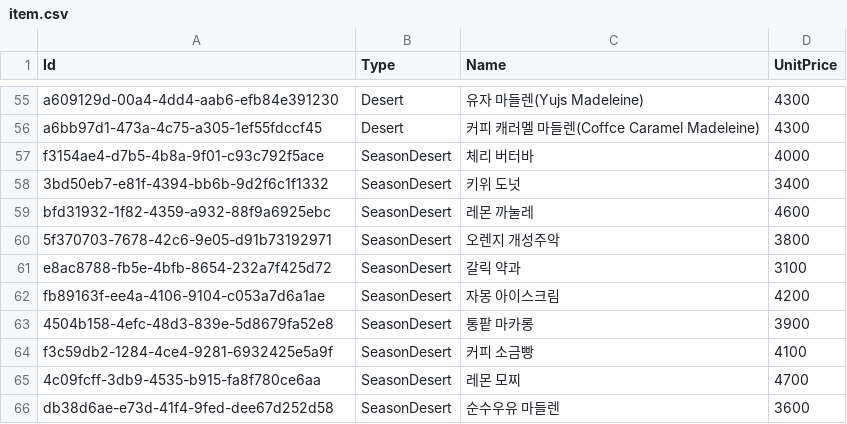
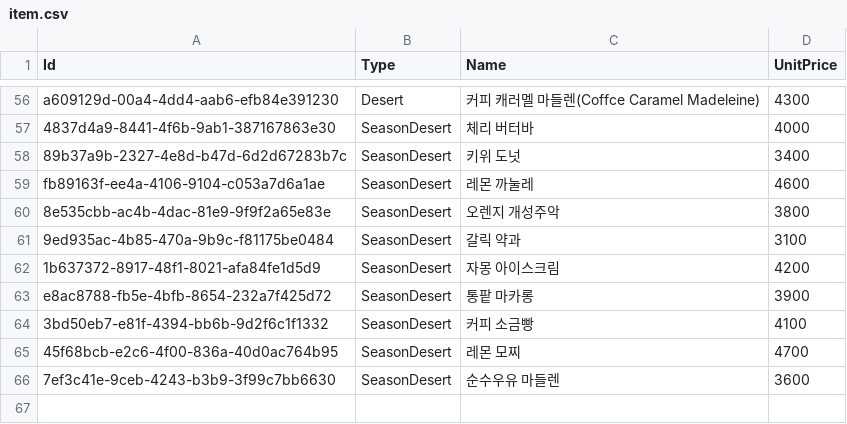
Before and after one commit to 42kitrun/sesac_python, a CSV file: 5.Project/1.data_gen/output/item.csv, drawn as a sheet; only a part is shown, gaps mark what is left out; removed rows and columns are numbered as before the commit, all else as after; the diff covers the shown part only; the diff names each change by its address in the sheet, - before the commit and + after, or states it on an @@ line.

```diff
--- a/5.Project/1.data_gen/output/item.csv
+++ b/5.Project/1.data_gen/output/item.csv
-C56 (Name): 유자 마들렌(Yujs Madeleine)
+C56 (Name): 커피 캐러멜 마들렌(Coffce Caramel Madeleine)
-row 56: a6bb97d1-473a-4c75-a305-1ef55fdccf45 | Desert | 커피 캐러멜 마들렌(Coffce Caramel Madeleine) | 4300
-A57 (Id): f3154ae4-d7b5-4b8a-9f01-c93c792f5ace
+A57 (Id): 4837d4a9-8441-4f6b-9ab1-387167863e30
-A58 (Id): 3bd50eb7-e81f-4394-bb6b-9d2f6c1f1332
+A58 (Id): 89b37a9b-2327-4e8d-b47d-6d2d67283b7c
-A59 (Id): bfd31932-1f82-4359-a932-88f9a6925ebc
+A59 (Id): fb89163f-ee4a-4106-9104-c053a7d6a1ae
-A60 (Id): 5f370703-7678-42c6-9e05-d91b73192971
+A60 (Id): 8e535cbb-ac4b-4dac-81e9-9f9f2a65e83e
-A61 (Id): e8ac8788-fb5e-4bfb-8654-232a7f425d72
+A61 (Id): 9ed935ac-4b85-470a-9b9c-f81175be0484
-A62 (Id): fb89163f-ee4a-4106-9104-c053a7d6a1ae
+A62 (Id): 1b637372-8917-48f1-8021-afa84fe1d5d9
-A63 (Id): 4504b158-4efc-48d3-839e-5d8679fa52e8
+A63 (Id): e8ac8788-fb5e-4bfb-8654-232a7f425d72
-A64 (Id): f3c59db2-1284-4ce4-9281-6932425e5a9f
+A64 (Id): 3bd50eb7-e81f-4394-bb6b-9d2f6c1f1332
-A65 (Id): 4c09fcff-3db9-4535-b915-fa8f780ce6aa
+A65 (Id): 45f68bcb-e2c6-4f00-836a-40d0ac764b95
-A66 (Id): db38d6ae-e73d-41f4-9fed-dee67d252d58
+A66 (Id): 7ef3c41e-9ceb-4243-b3b9-3f99c7bb6630
```
Also changed, not shown: 1 added row and 52 edited cells elsewhere in this file, 22 other files.
